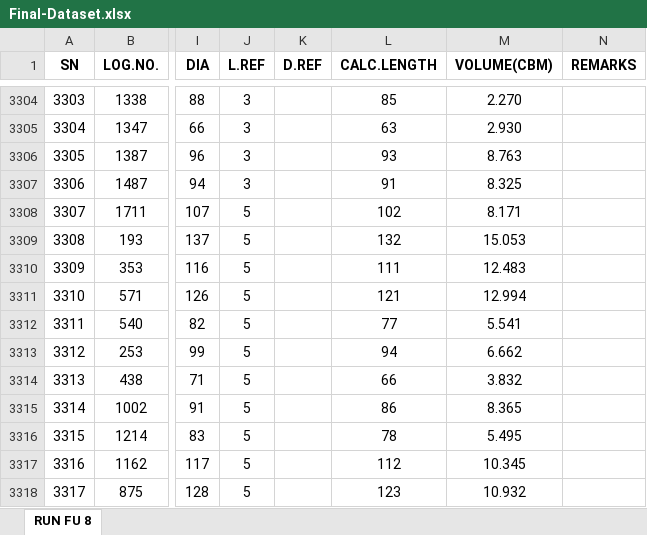
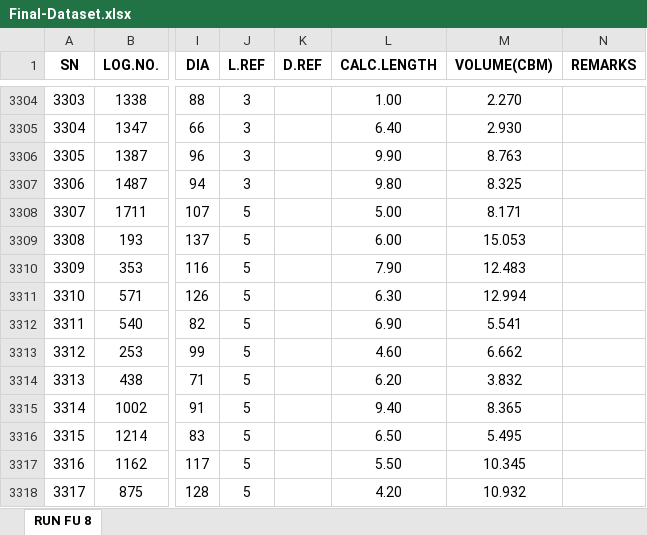
Before and after one commit to mrashidbd/mashfi-logs, an Excel workbook: public/Final-Dataset.xlsx, sheet RUN FU 8, drawn as a sheet; only a part is shown, gaps mark what is left out; values as stored, in another font and other column widths than the file's, no borders; conditional formats not drawn; the diff covers the shown part only; the diff names each change by its address in the sheet, - before the commit and + after, or states it on an @@ line.

```diff
--- a/public/Final-Dataset.xlsx (sheet RUN FU 8)
+++ b/public/Final-Dataset.xlsx (sheet RUN FU 8)
-L3304 (CALC.LENGTH): 85
+L3304 (CALC.LENGTH): 1.00
-L3305 (CALC.LENGTH): 63
+L3305 (CALC.LENGTH): 6.40
-L3306 (CALC.LENGTH): 93
+L3306 (CALC.LENGTH): 9.90
-L3307 (CALC.LENGTH): 91
+L3307 (CALC.LENGTH): 9.80
-L3308 (CALC.LENGTH): 102
+L3308 (CALC.LENGTH): 5.00
-L3309 (CALC.LENGTH): 132
+L3309 (CALC.LENGTH): 6.00
-L3310 (CALC.LENGTH): 111
+L3310 (CALC.LENGTH): 7.90
-L3311 (CALC.LENGTH): 121
+L3311 (CALC.LENGTH): 6.30
-L3312 (CALC.LENGTH): 77
+L3312 (CALC.LENGTH): 6.90
-L3313 (CALC.LENGTH): 94
+L3313 (CALC.LENGTH): 4.60
-L3314 (CALC.LENGTH): 66
+L3314 (CALC.LENGTH): 6.20
-L3315 (CALC.LENGTH): 86
+L3315 (CALC.LENGTH): 9.40
-L3316 (CALC.LENGTH): 78
+L3316 (CALC.LENGTH): 6.50
-L3317 (CALC.LENGTH): 112
+L3317 (CALC.LENGTH): 5.50
-L3318 (CALC.LENGTH): 123
+L3318 (CALC.LENGTH): 4.20
```
Also changed, not shown: 27 edited cells elsewhere in this sheet, 29 other files.
